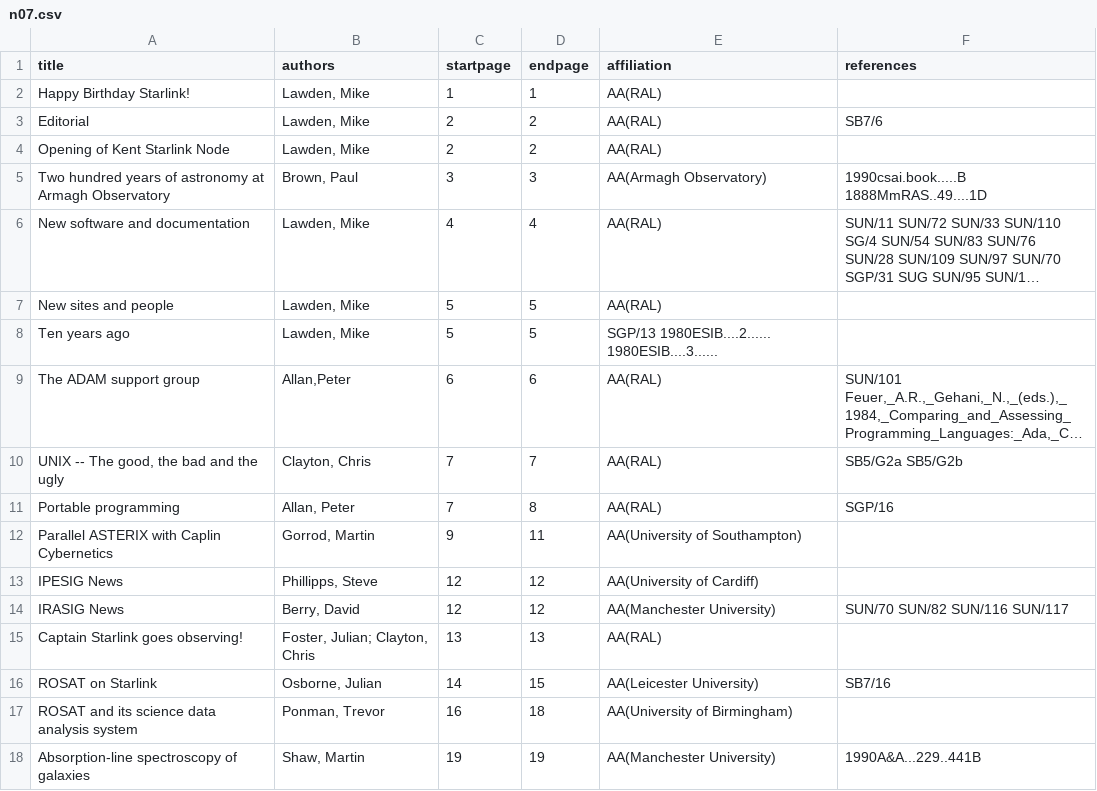
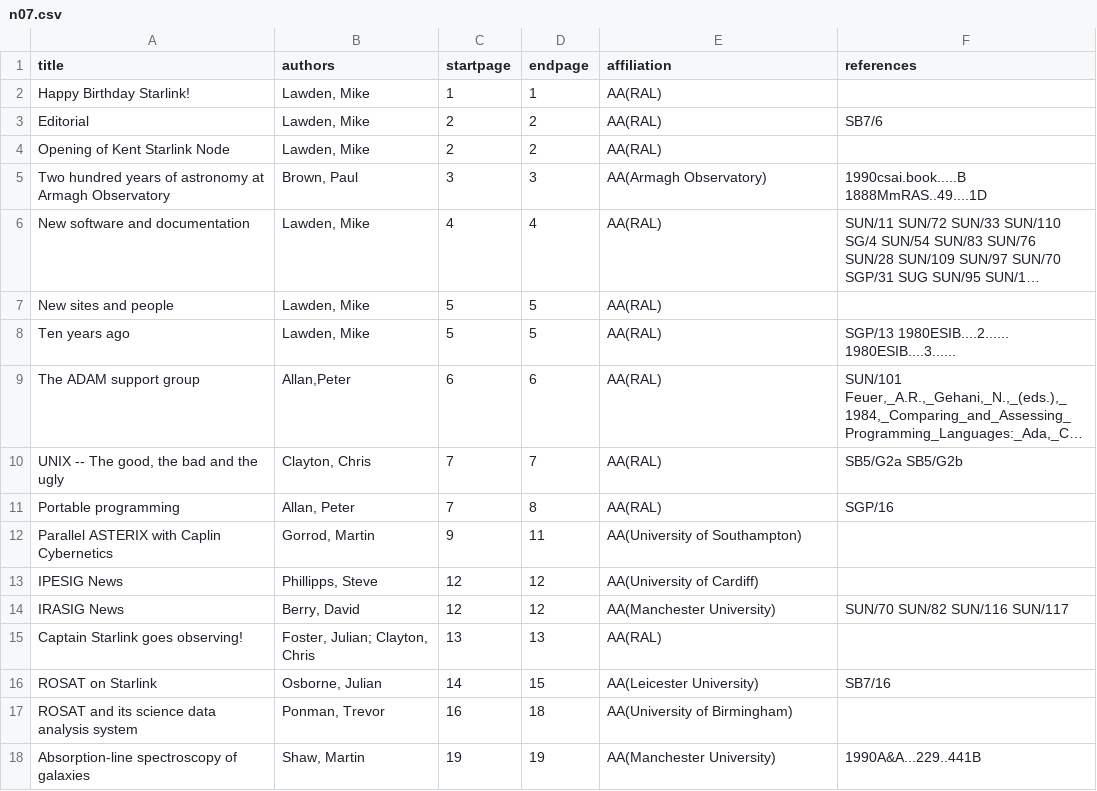
Before and after one commit to Starlink/adspubs, a CSV file: Bulletins/07/n07.csv, drawn as a sheet; long unchanged cells end in …; the diff names each change by its address in the sheet, - before the commit and + after, or states it on an @@ line.

Commit message:
Fix Lawden entryy

```diff
--- a/Bulletins/07/n07.csv
+++ b/Bulletins/07/n07.csv
-E8 (affiliation): SGP/13 1980ESIB....2...... 1980ESIB....3......
+E8 (affiliation): AA(RAL)
-F8 (references): (empty)
+F8 (references): SGP/13 1980ESIB....2...... 1980ESIB....3......
```
